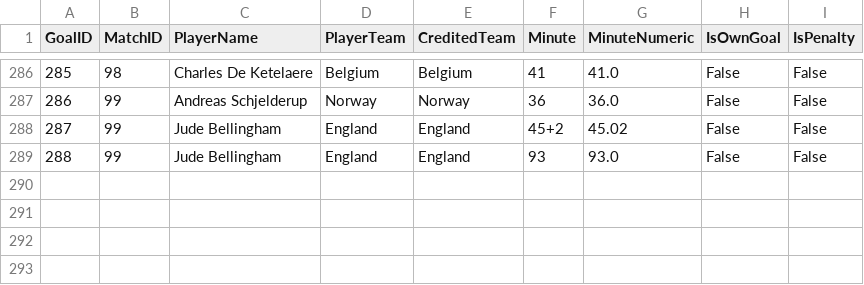
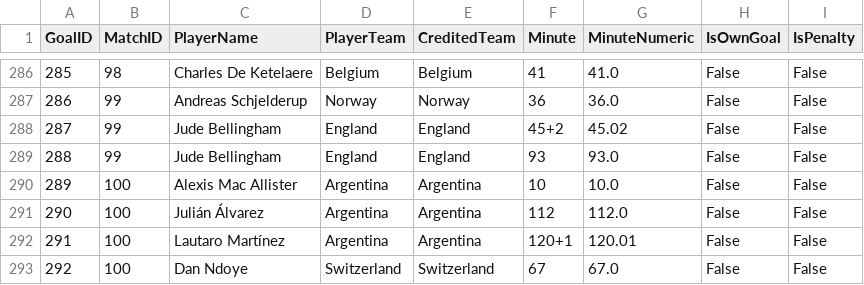
Before and after one commit to Ammar-yasser-DataAnalysis/worldcup2026Data, a CSV file: data/csv/bridge_Goals.csv, drawn as a sheet; only a part is shown, gaps mark what is left out; the diff names each change by its address in the sheet, - before the commit and + after, or states it on an @@ line.

```diff
--- a/data/csv/bridge_Goals.csv
+++ b/data/csv/bridge_Goals.csv
+row 290: 289 | 100 | Alexis Mac Allister | Argentina | Argentina | 10 | 10.0 | False | False
+row 291: 290 | 100 | Julián Álvarez | Argentina | Argentina | 112 | 112.0 | False | False
+row 292: 291 | 100 | Lautaro Martínez | Argentina | Argentina | 120+1 | 120.01 | False | False
+row 293: 292 | 100 | Dan Ndoye | Switzerland | Switzerland | 67 | 67.0 | False | False
```
Also changed, not shown: data/csv/fact_Matches.csv, 1 other file.
